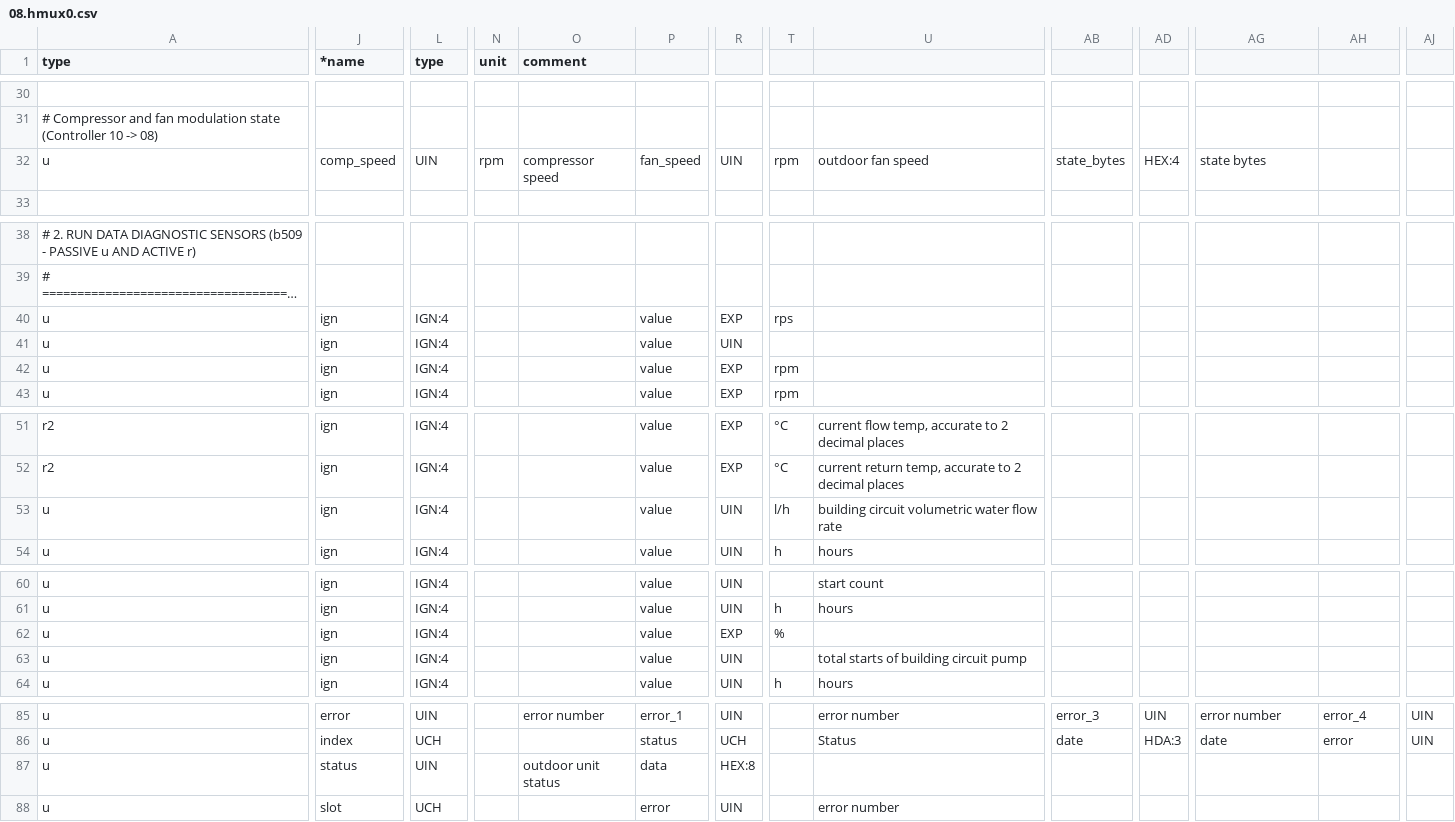
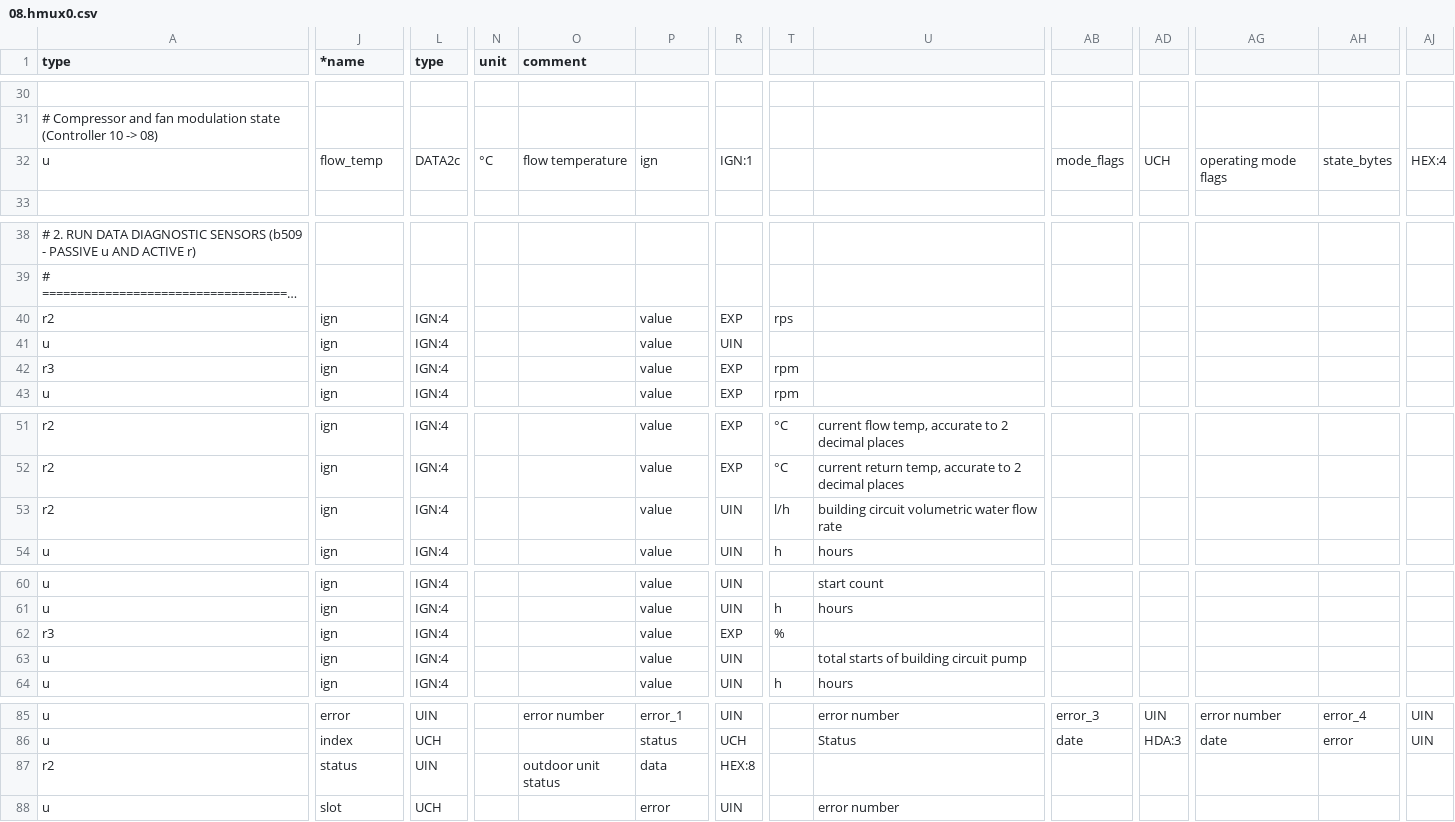
Before and after one commit to R91g/arotherm-genia-ebusd, a CSV file: ebusd-configuration/vaillant/08.hmux0.csv, drawn as a sheet; only a part is shown, gaps mark what is left out; long unchanged cells end in …; the diff covers the shown part only; the diff names each change by its address in the sheet, - before the commit and + after, or states it on an @@ line.

Commit message:
fix(hmux0): decode 9-byte StateCompressor, add r2/r3 polling, HA Repairs, and release v1.2.3

```diff
--- a/ebusd-configuration/vaillant/08.hmux0.csv
+++ b/ebusd-configuration/vaillant/08.hmux0.csv
-J32 (*name): comp_speed
+J32 (*name): flow_temp
-L32 (type): UIN
+L32 (type): DATA2c
-N32 (unit): rpm
+N32 (unit): °C
-O32 (comment): compressor speed
+O32 (comment): flow temperature
-P32: fan_speed
+P32: ign
-R32: UIN
+R32: IGN:1
-T32: rpm
+T32: (empty)
-U32: outdoor fan speed
+U32: (empty)
-AB32: state_bytes
+AB32: mode_flags
-AD32: HEX:4
+AD32: UCH
-AG32: state bytes
+AG32: operating mode flags
-AH32: (empty)
+AH32: state_bytes
-AJ32: (empty)
+AJ32: HEX:4
-A40 (type): u
+A40 (type): r2
-A42 (type): u
+A42 (type): r3
-A53 (type): u
+A53 (type): r2
-A62 (type): u
+A62 (type): r3
-A87 (type): u
+A87 (type): r2
```
Also changed, not shown: 1 edited cell elsewhere in this file, 18 other files.
